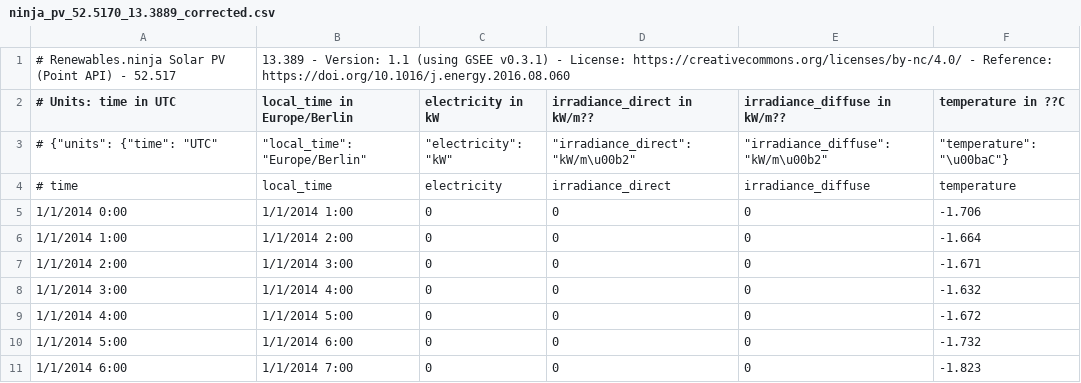
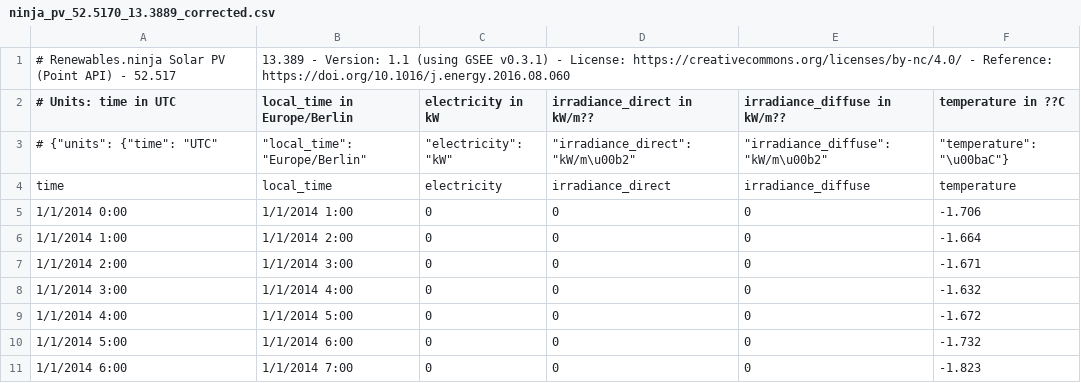
Before and after one commit to j-ti/SES-House, a CSV file: sample/ninja_pv_52.5170_13.3889_corrected.csv, drawn as a sheet; only a part is shown.

Commit message:
code was not working: resolved 'time' not in list by deleting the # symbol

```diff
--- a/sample/ninja_pv_52.5170_13.3889_corrected.csv
+++ b/sample/ninja_pv_52.5170_13.3889_corrected.csv
@@ -3,3 +3,3 @@
 "# {""units"": {""time"": ""UTC"""," ""local_time"": ""Europe/Berlin"""," ""electricity"": ""kW"""," ""irradiance_direct"": ""kW/m\u00b2"""," ""irradiance_diffuse"": ""kW/m\u00b2"""," ""temperature"": ""\u00baC""}"
-# time,local_time,electricity,irradiance_direct,irradiance_diffuse,temperature
+time,local_time,electricity,irradiance_direct,irradiance_diffuse,temperature
 1/1/2014 0:00,1/1/2014 1:00,0,0,0,-1.706
```
